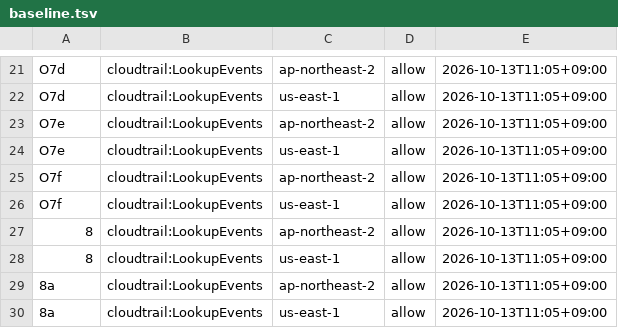
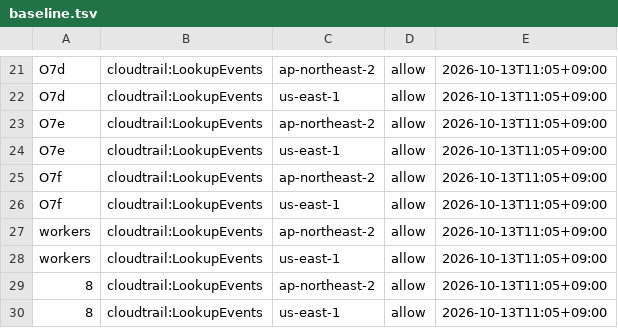
Before and after one commit to 3K-PokeClip/PokeClip-mono, a TSV file: infra/terraform/scripts/precheck/data/stage_actions/baseline.tsv, drawn as a sheet; only a part is shown, gaps mark what is left out; the shorter side is filled out with more unchanged rows; the diff names each change by its address in the sheet, - before the commit and + after, or states it on an @@ line.

```diff
--- a/infra/terraform/scripts/precheck/data/stage_actions/baseline.tsv
+++ b/infra/terraform/scripts/precheck/data/stage_actions/baseline.tsv
+row 27: workers | cloudtrail:LookupEvents | ap-northeast-2 | allow | 2026-10-13T11:05+09:00
+row 28: workers | cloudtrail:LookupEvents | us-east-1 | allow | 2026-10-13T11:05+09:00
```
Also changed, not shown: infra/terraform/scripts/precheck/data/principal_sim/prod_targets.tsv, 4 other files.
